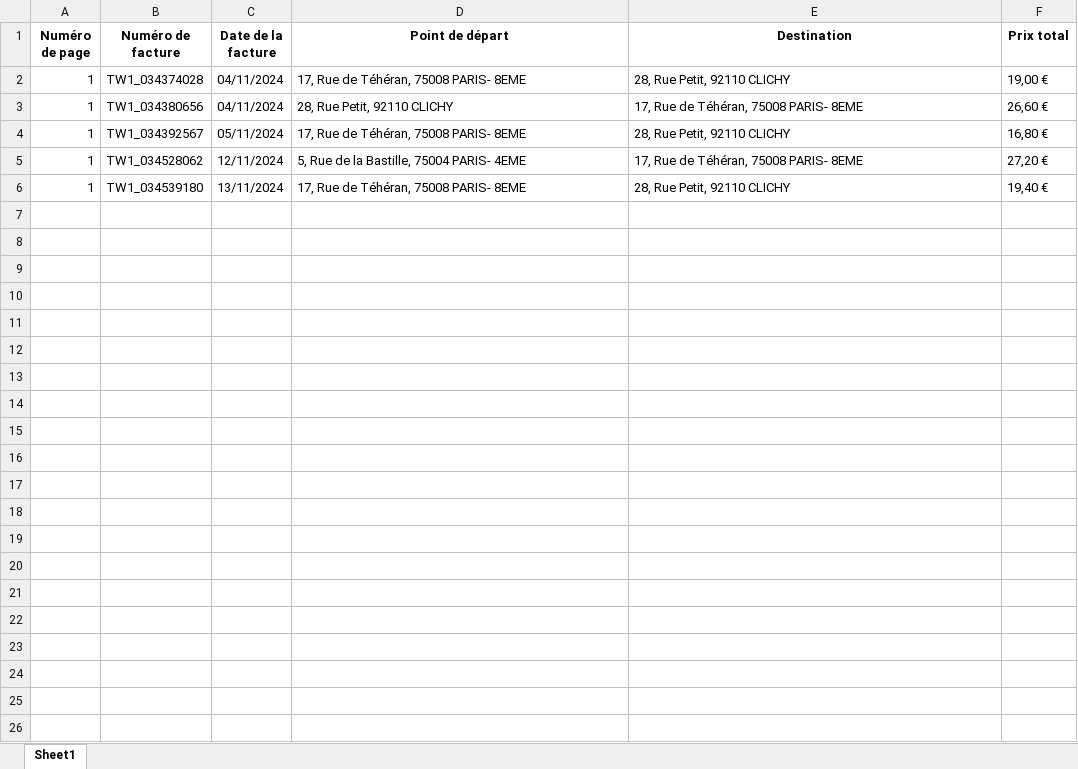
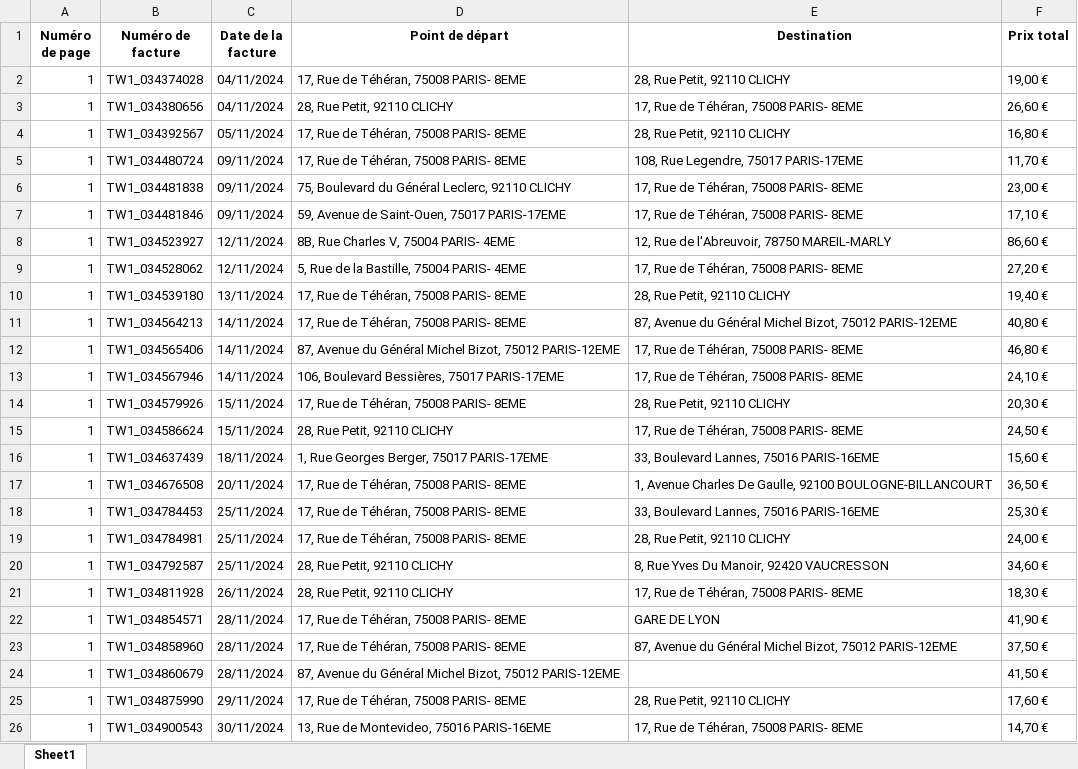
Before and after one commit to askifea/g7invoicekiller, an Excel workbook: Factures_Extraites_Multifichiers.xlsx, sheet Sheet1, drawn as a sheet; values as stored, in another font and other column widths than the file's, no borders; the diff names each change by its address in the sheet, - before the commit and + after, or states it on an @@ line.

```diff
--- a/Factures_Extraites_Multifichiers.xlsx (sheet Sheet1)
+++ b/Factures_Extraites_Multifichiers.xlsx (sheet Sheet1)
+row 5: 1 | TW1_034480724 | 09/11/2024 | 17, Rue de Téhéran, 75008 PARIS- 8EME | 108, Rue Legendre, 75017 PARIS-17EME | 11,70 €
+row 6: 1 | TW1_034481838 | 09/11/2024 | 75, Boulevard du Général Leclerc, 92110 CLICHY | 17, Rue de Téhéran, 75008 PARIS- 8EME | 23,00 €
+row 7: 1 | TW1_034481846 | 09/11/2024 | 59, Avenue de Saint-Ouen, 75017 PARIS-17EME | 17, Rue de Téhéran, 75008 PARIS- 8EME | 17,10 €
+row 8: 1 | TW1_034523927 | 12/11/2024 | 8B, Rue Charles V, 75004 PARIS- 4EME | 12, Rue de l'Abreuvoir, 78750 MAREIL-MARLY | 86,60 €
+row 11: 1 | TW1_034564213 | 14/11/2024 | 17, Rue de Téhéran, 75008 PARIS- 8EME | 87, Avenue du Général Michel Bizot, 75012 PARIS-12EME | 40,80 €
+row 12: 1 | TW1_034565406 | 14/11/2024 | 87, Avenue du Général Michel Bizot, 75012 PARIS-12EME | 17, Rue de Téhéran, 75008 PARIS- 8EME | 46,80 €
+row 13: 1 | TW1_034567946 | 14/11/2024 | 106, Boulevard Bessières, 75017 PARIS-17EME | 17, Rue de Téhéran, 75008 PARIS- 8EME | 24,10 €
+row 14: 1 | TW1_034579926 | 15/11/2024 | 17, Rue de Téhéran, 75008 PARIS- 8EME | 28, Rue Petit, 92110 CLICHY | 20,30 €
+row 15: 1 | TW1_034586624 | 15/11/2024 | 28, Rue Petit, 92110 CLICHY | 17, Rue de Téhéran, 75008 PARIS- 8EME | 24,50 €
+row 16: 1 | TW1_034637439 | 18/11/2024 | 1, Rue Georges Berger, 75017 PARIS-17EME | 33, Boulevard Lannes, 75016 PARIS-16EME | 15,60 €
+row 17: 1 | TW1_034676508 | 20/11/2024 | 17, Rue de Téhéran, 75008 PARIS- 8EME | 1, Avenue Charles De Gaulle, 92100 BOULOGNE-BILLANCOURT | 36,50 €
+row 18: 1 | TW1_034784453 | 25/11/2024 | 17, Rue de Téhéran, 75008 PARIS- 8EME | 33, Boulevard Lannes, 75016 PARIS-16EME | 25,30 €
+row 19: 1 | TW1_034784981 | 25/11/2024 | 17, Rue de Téhéran, 75008 PARIS- 8EME | 28, Rue Petit, 92110 CLICHY | 24,00 €
+row 20: 1 | TW1_034792587 | 25/11/2024 | 28, Rue Petit, 92110 CLICHY | 8, Rue Yves Du Manoir, 92420 VAUCRESSON | 34,60 €
+row 21: 1 | TW1_034811928 | 26/11/2024 | 28, Rue Petit, 92110 CLICHY | 17, Rue de Téhéran, 75008 PARIS- 8EME | 18,30 €
+row 22: 1 | TW1_034854571 | 28/11/2024 | 17, Rue de Téhéran, 75008 PARIS- 8EME | GARE DE LYON | 41,90 €
+row 23: 1 | TW1_034858960 | 28/11/2024 | 17, Rue de Téhéran, 75008 PARIS- 8EME | 87, Avenue du Général Michel Bizot, 75012 PARIS-12EME | 37,50 €
+row 24: 1 | TW1_034860679 | 28/11/2024 | 87, Avenue du Général Michel Bizot, 75012 PARIS-12EME |  | 41,50 €
+row 25: 1 | TW1_034875990 | 29/11/2024 | 17, Rue de Téhéran, 75008 PARIS- 8EME | 28, Rue Petit, 92110 CLICHY | 17,60 €
+row 26: 1 | TW1_034900543 | 30/11/2024 | 13, Rue de Montevideo, 75016 PARIS-16EME | 17, Rue de Téhéran, 75008 PARIS- 8EME | 14,70 €
```
Also changed, not shown: 1 other file.
